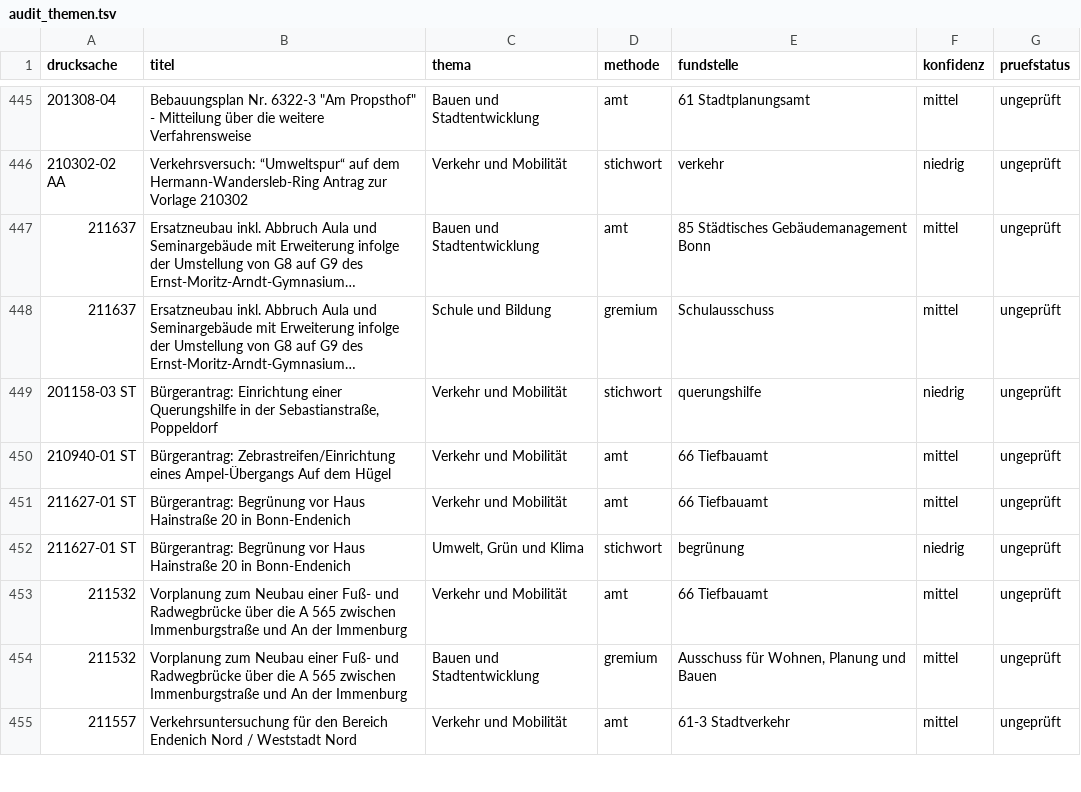
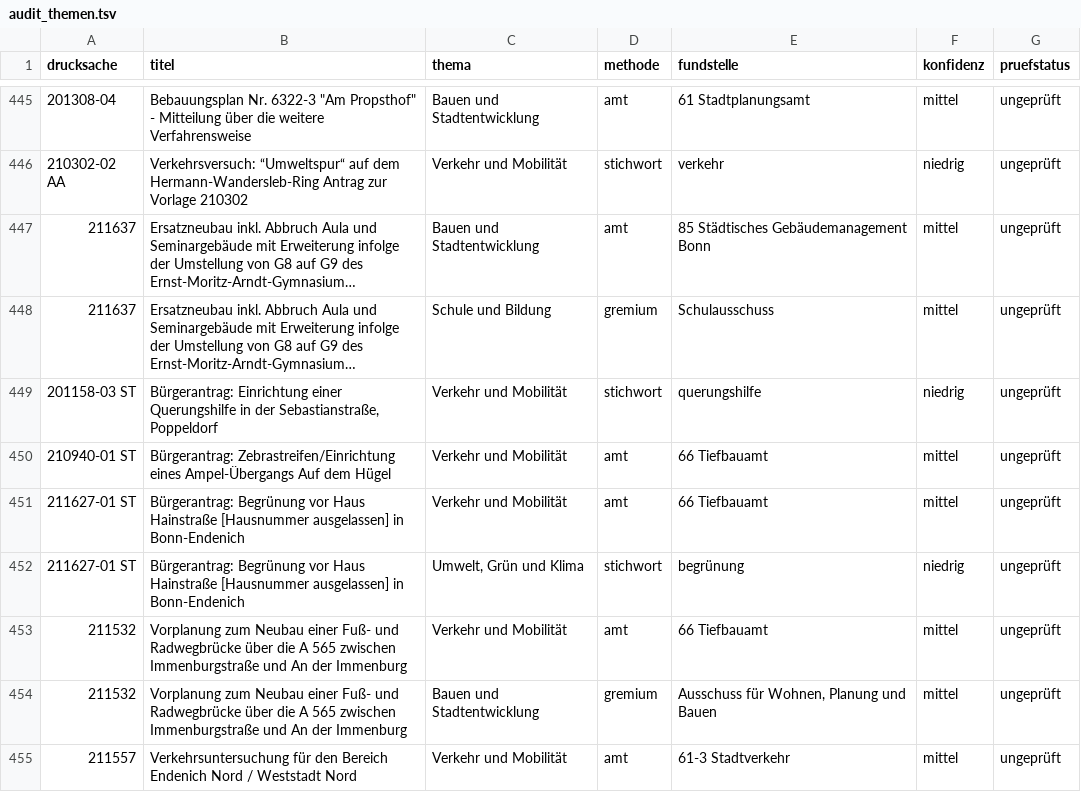
Before and after one commit to daimpad/allris-test, a TSV file: data/export/endenich/audit_themen.tsv, drawn as a sheet; only a part is shown, gaps mark what is left out; long unchanged cells end in …; the diff covers the shown part only.

```diff
--- a/data/export/endenich/audit_themen.tsv
+++ b/data/export/endenich/audit_themen.tsv
@@ -450,4 +450,4 @@ drucksache	titel	thema	methode	fundstelle	konfidenz	pruefstatus
 210940-01 ST	Bürgerantrag: Zebrastreifen/Einrichtung eines Ampel-Übergangs Auf dem Hügel	Verkehr und Mobilität	amt	66 Tiefbauamt	mittel	ungeprüft
-211627-01 ST	Bürgerantrag: Begrünung vor Haus Hainstraße 20 in Bonn-Endenich	Verkehr und Mobilität	amt	66 Tiefbauamt	mittel	ungeprüft
-211627-01 ST	Bürgerantrag: Begrünung vor Haus Hainstraße 20 in Bonn-Endenich	Umwelt, Grün und Klima	stichwort	begrünung	niedrig	ungeprüft
+211627-01 ST	Bürgerantrag: Begrünung vor Haus Hainstraße [Hausnummer ausgelassen] in Bonn-Endenich	Verkehr und Mobilität	amt	66 Tiefbauamt	mittel	ungeprüft
+211627-01 ST	Bürgerantrag: Begrünung vor Haus Hainstraße [Hausnummer ausgelassen] in Bonn-Endenich	Umwelt, Grün und Klima	stichwort	begrünung	niedrig	ungeprüft
 211532	Vorplanung zum Neubau einer Fuß- und Radwegbrücke über die A 565 zwischen Immenburgstraße und An der Immenburg	Verkehr und Mobilität	amt	66 Tiefbauamt	mittel	ungeprüft
```
Also changed, not shown: 27 edited cells elsewhere in this file, data/export/audit_bebauungsplaene.tsv, data/export/baustellen_kandidaten.tsv, 31 other files.
